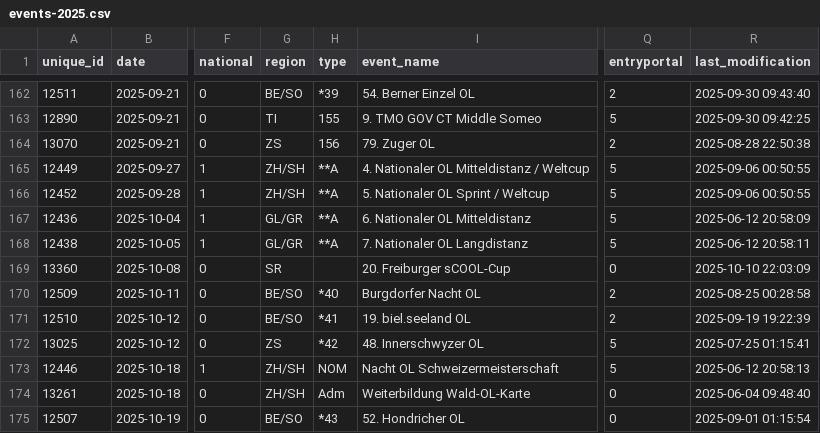
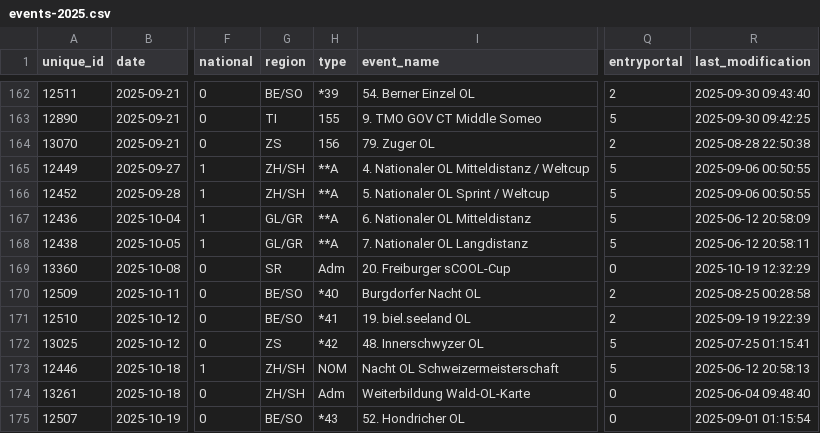
Before and after one commit to fabianHueni/swiss-orienteering-events, a CSV file: public/data/events-2025.csv, drawn as a sheet; only a part is shown, gaps mark what is left out; the diff names each change by its address in the sheet, - before the commit and + after, or states it on an @@ line.

```diff
--- a/public/data/events-2025.csv
+++ b/public/data/events-2025.csv
-H169 (type): (empty)
+H169 (type): Adm
-R169 (last_modification): 2025-10-10 22:03:09
+R169 (last_modification): 2025-10-19 12:32:29
```
Also changed, not shown: public/data/events-2026.csv.
